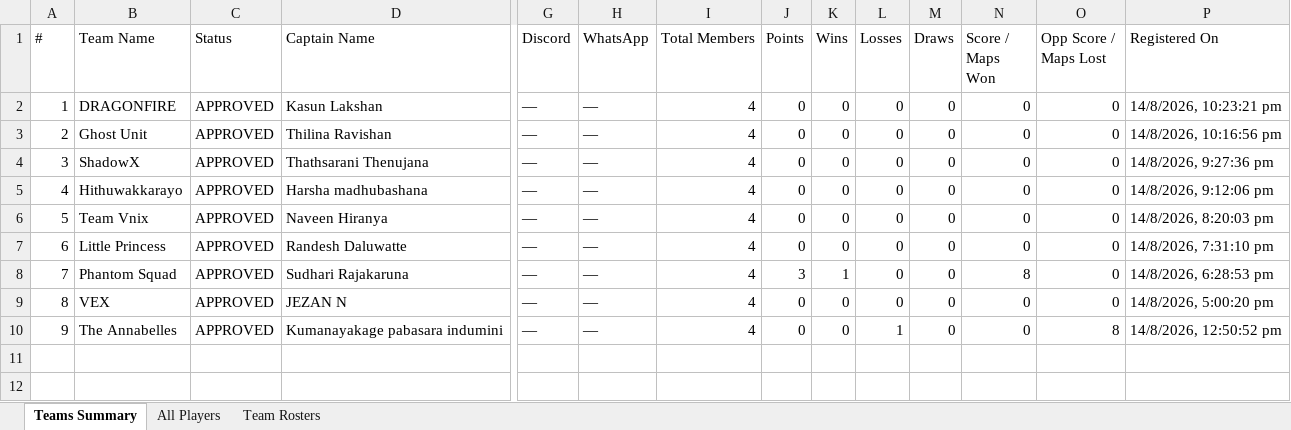
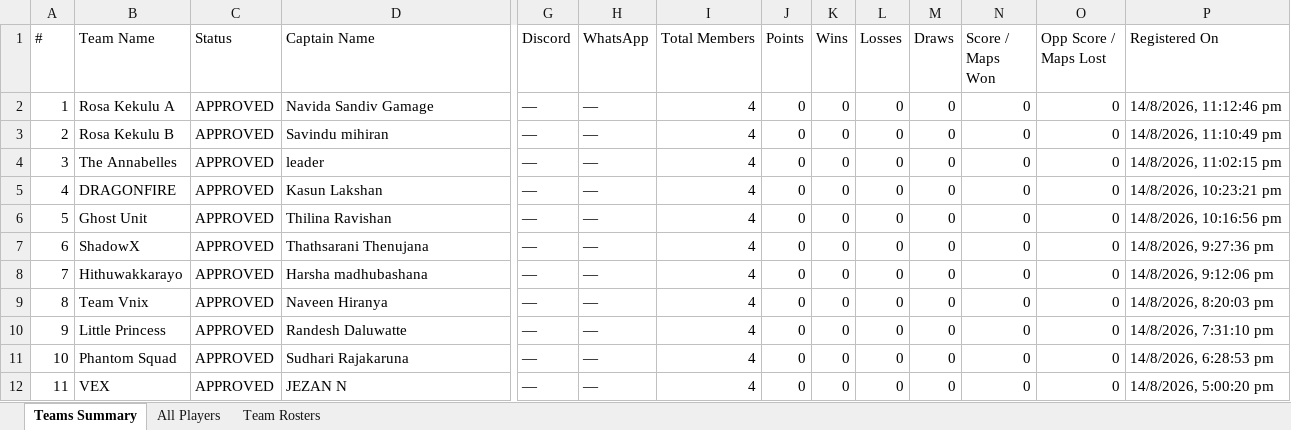
Before and after one commit to PrakashLeena/CODFEST, an Excel workbook: CODFEST_Registered_Teams_and_Members.xlsx, sheet Teams Summary, drawn as a sheet; only a part is shown, gaps mark what is left out; values as stored, in another font and other column widths than the file's, no borders; removed rows and columns are numbered as before the commit, all else as after; rows hold the shown columns only; the diff names each change by its address in the sheet, - before the commit and + after, or states it on an @@ line.

```diff
--- a/CODFEST_Registered_Teams_and_Members.xlsx (sheet Teams Summary)
+++ b/CODFEST_Registered_Teams_and_Members.xlsx (sheet Teams Summary)
+row 2: 1 | Rosa Kekulu A | APPROVED | Navida Sandiv Gamage | — | — | 4 | 0 | 0 | 0 | 0 | 0 | 0 | 14/8/2026, 11:12:46 pm
+row 3: 2 | Rosa Kekulu B | APPROVED | Savindu mihiran | — | — | 4 | 0 | 0 | 0 | 0 | 0 | 0 | 14/8/2026, 11:10:49 pm
+row 4: 3 | The Annabelles | APPROVED | leader | — | — | 4 | 0 | 0 | 0 | 0 | 0 | 0 | 14/8/2026, 11:02:15 pm
@@ column A (#) renumbered between rows 5 and 12 @@
-J11 (Points): 3
+J11 (Points): 0
-K11 (Wins): 1
+K11 (Wins): 0
-N11 (Score / Maps Won): 8
+N11 (Score / Maps Won): 0
-row 10: 9 | The Annabelles | APPROVED | Kumanayakage pabasara indumini | — | — | 4 | 0 | 0 | 1 | 0 | 0 | 8 | 14/8/2026, 12:50:52 pm
```
Also changed, not shown: sheet All Players, sheet Team Rosters, 2 other files.
